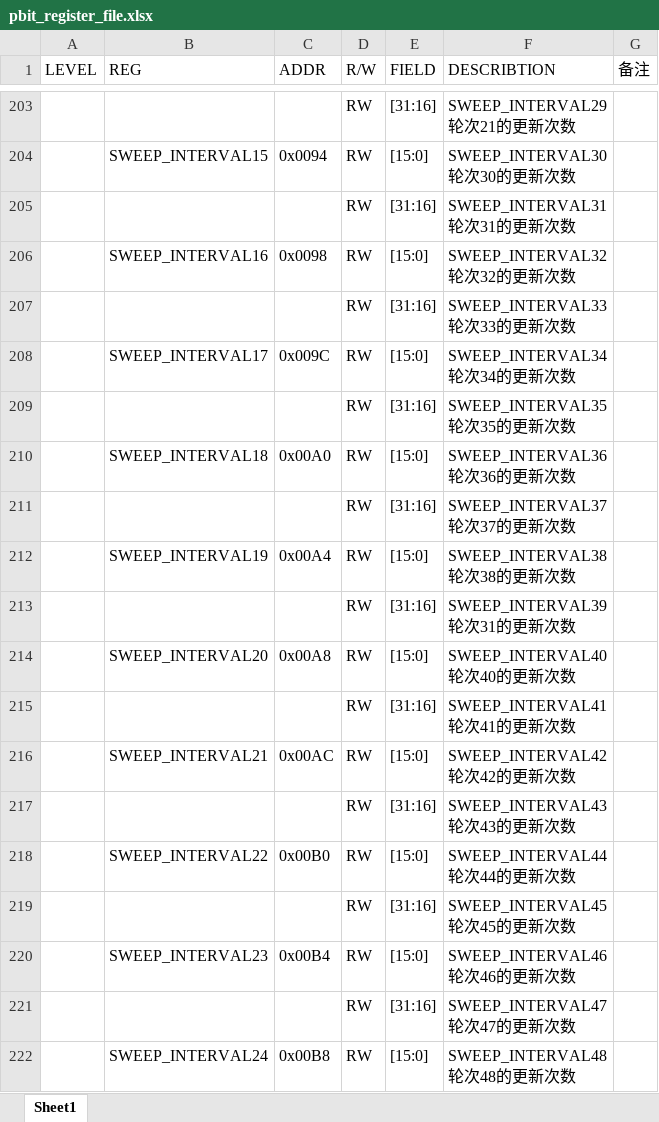
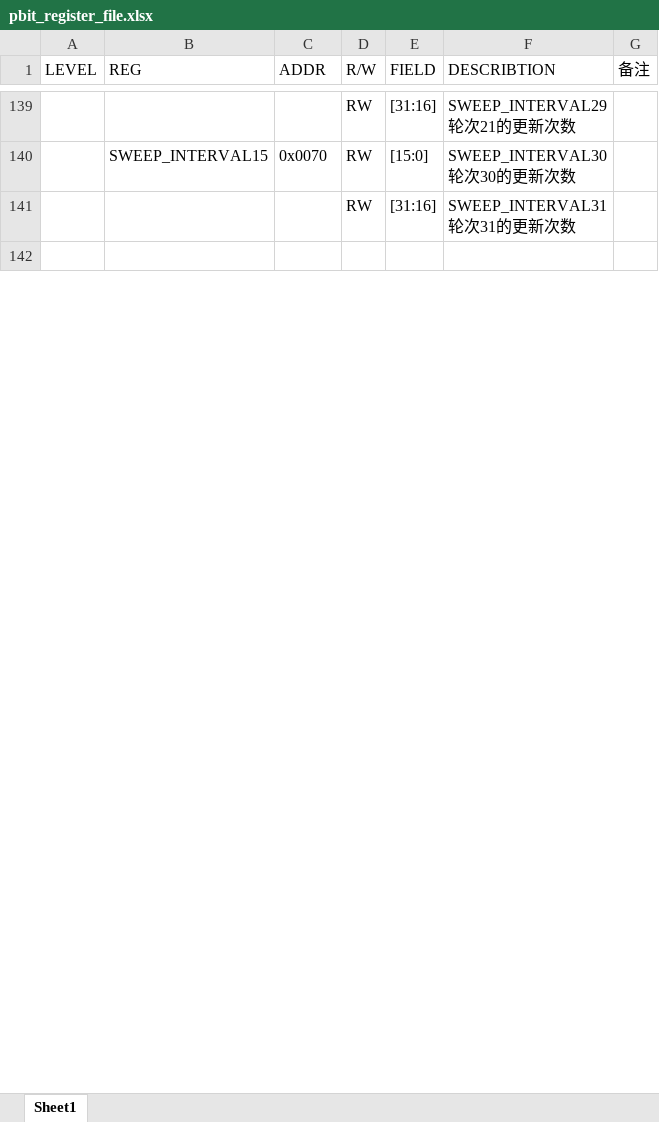
Before and after one commit to jieruiz/pbit_kings, an Excel workbook: rtl/pbit_register_file.xlsx, sheet Sheet1, drawn as a sheet; only a part is shown, gaps mark what is left out; values as stored, in another font and other column widths than the file's, no cell formats; removed rows and columns are numbered as before the commit, all else as after; ↵ is a line break in a cell; the diff covers the shown part only; the diff names each change by its address in the sheet, - before the commit and + after, or states it on an @@ line.

```diff
--- a/rtl/pbit_register_file.xlsx (sheet Sheet1)
+++ b/rtl/pbit_register_file.xlsx (sheet Sheet1)
-C140 (ADDR): 0x0094
+C140 (ADDR): 0x0070
-row 142:  | SWEEP_INTERVAL16 | 0x0098 | RW | [15:0] | SWEEP_INTERVAL32 ↵ 轮次32的更新次数
+row 142: (empty)
-row 207:  |  |  | RW | [31:16] | SWEEP_INTERVAL33 ↵ 轮次33的更新次数
-row 208:  | SWEEP_INTERVAL17 | 0x009C | RW | [15:0] | SWEEP_INTERVAL34 ↵ 轮次34的更新次数
-row 209:  |  |  | RW | [31:16] | SWEEP_INTERVAL35 ↵ 轮次35的更新次数
-row 210:  | SWEEP_INTERVAL18 | 0x00A0 | RW | [15:0] | SWEEP_INTERVAL36 ↵ 轮次36的更新次数
-row 211:  |  |  | RW | [31:16] | SWEEP_INTERVAL37 ↵ 轮次37的更新次数
-row 212:  | SWEEP_INTERVAL19 | 0x00A4 | RW | [15:0] | SWEEP_INTERVAL38 ↵ 轮次38的更新次数
-row 213:  |  |  | RW | [31:16] | SWEEP_INTERVAL39 ↵ 轮次31的更新次数
-row 214:  | SWEEP_INTERVAL20 | 0x00A8 | RW | [15:0] | SWEEP_INTERVAL40 ↵ 轮次40的更新次数
-row 215:  |  |  | RW | [31:16] | SWEEP_INTERVAL41 ↵ 轮次41的更新次数
-row 216:  | SWEEP_INTERVAL21 | 0x00AC | RW | [15:0] | SWEEP_INTERVAL42 ↵ 轮次42的更新次数
-row 217:  |  |  | RW | [31:16] | SWEEP_INTERVAL43 ↵ 轮次43的更新次数
-row 218:  | SWEEP_INTERVAL22 | 0x00B0 | RW | [15:0] | SWEEP_INTERVAL44 ↵ 轮次44的更新次数
-row 219:  |  |  | RW | [31:16] | SWEEP_INTERVAL45 ↵ 轮次45的更新次数
-row 220:  | SWEEP_INTERVAL23 | 0x00B4 | RW | [15:0] | SWEEP_INTERVAL46 ↵ 轮次46的更新次数
-row 221:  |  |  | RW | [31:16] | SWEEP_INTERVAL47 ↵ 轮次47的更新次数
-row 222:  | SWEEP_INTERVAL24 | 0x00B8 | RW | [15:0] | SWEEP_INTERVAL48 ↵ 轮次48的更新次数
```
Also changed, not shown: other rows of this sheet, cell formats, rtl/pll_register_file.xlsx, 50 other files.
